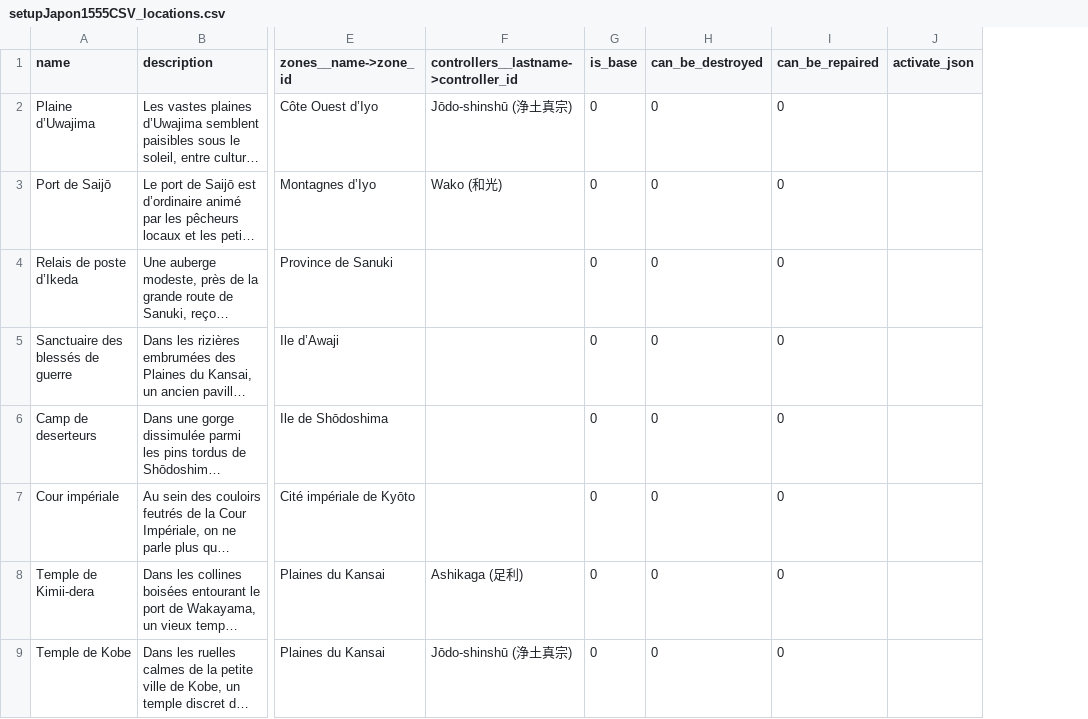
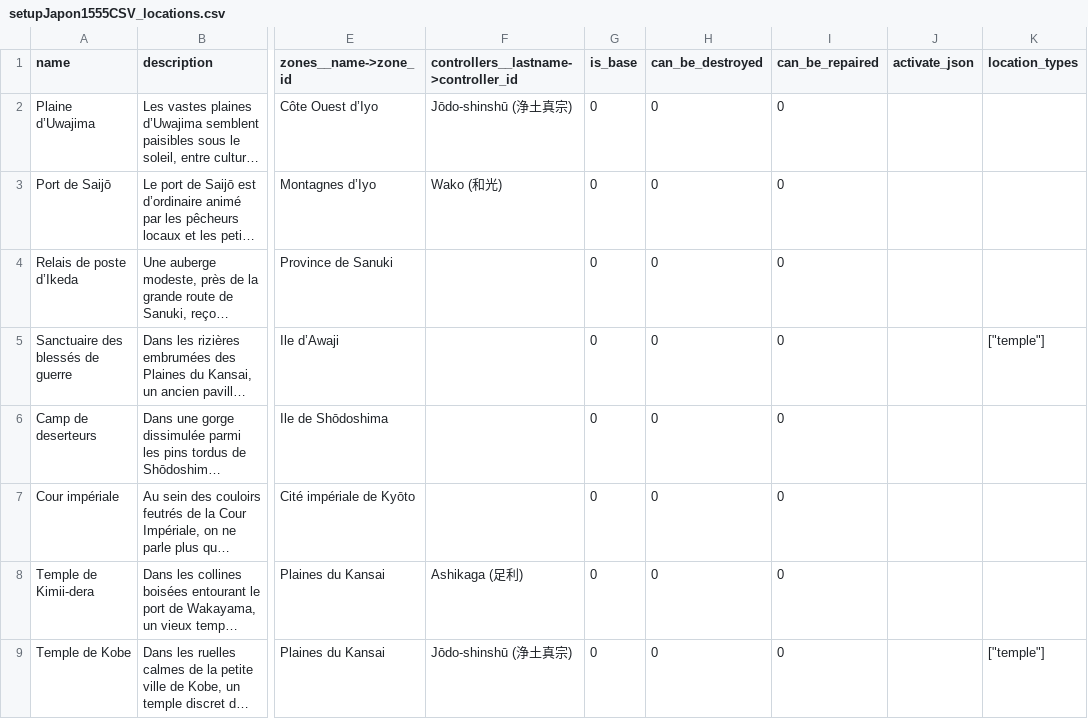
Before and after one commit to Edward-Croc/RPGConquestGame, a CSV file: var/csv/setupJapon1555CSV_locations.csv, drawn as a sheet; only a part is shown, gaps mark what is left out; long unchanged cells end in …; the diff names each change by its address in the sheet, - before the commit and + after, or states it on an @@ line.

```diff
--- a/var/csv/setupJapon1555CSV_locations.csv
+++ b/var/csv/setupJapon1555CSV_locations.csv
+column K (location_types), rows 5-9: ["temple"] |  |  |  | ["temple"]
```
Also changed, not shown: var/csv/setupJapon1555CSV_controller_ressources.csv, var/csv/setupJapon1555CSV_ressources_config.csv, 6 other files.
